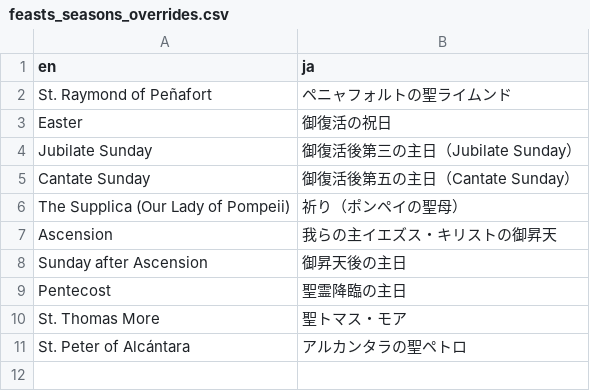
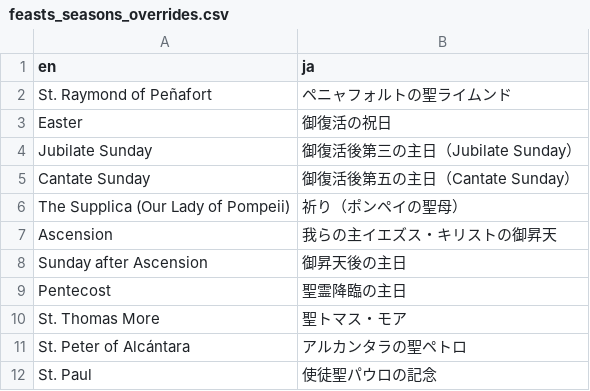
Before and after one commit to Blue-jp/tridentine_calendar, a CSV file: tridentine_calendar/i18n/ja/feasts_seasons_overrides.csv, drawn as a sheet.

```diff
--- a/tridentine_calendar/i18n/ja/feasts_seasons_overrides.csv
+++ b/tridentine_calendar/i18n/ja/feasts_seasons_overrides.csv
@@ -11 +11,2 @@ St. Thomas More,聖トマス・モア
 St. Peter of Alcántara,アルカンタラの聖ペトロ
+St. Paul,使徒聖パウロの記念
```
Also changed, not shown: tridentine_calendar/i18n/ja/additional_links.csv, tridentine_calendar/i18n/ja/description_overrides.csv, 4 other files.
